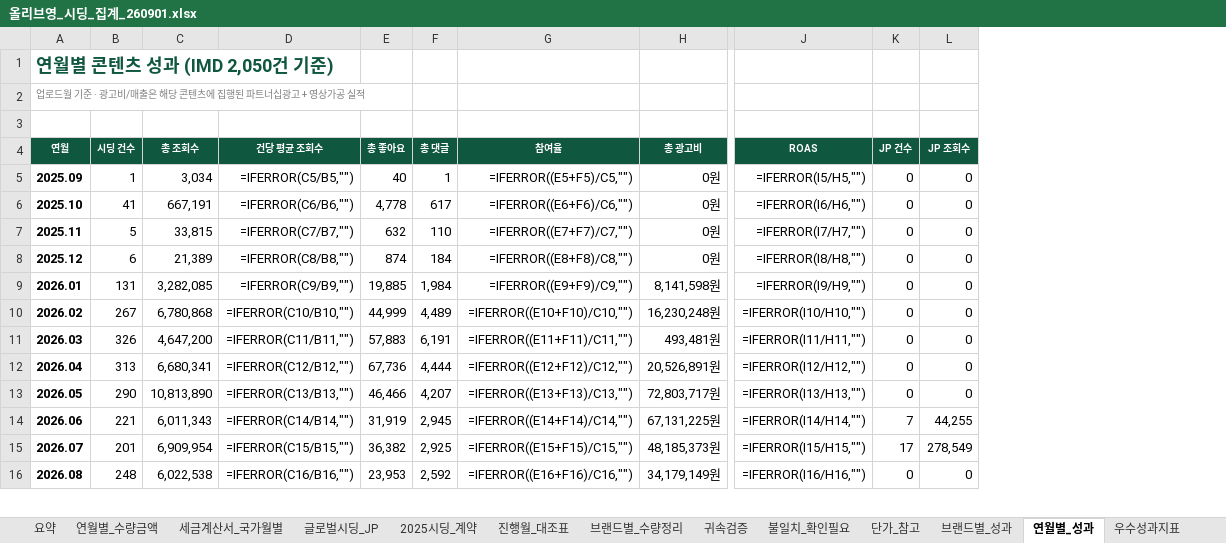
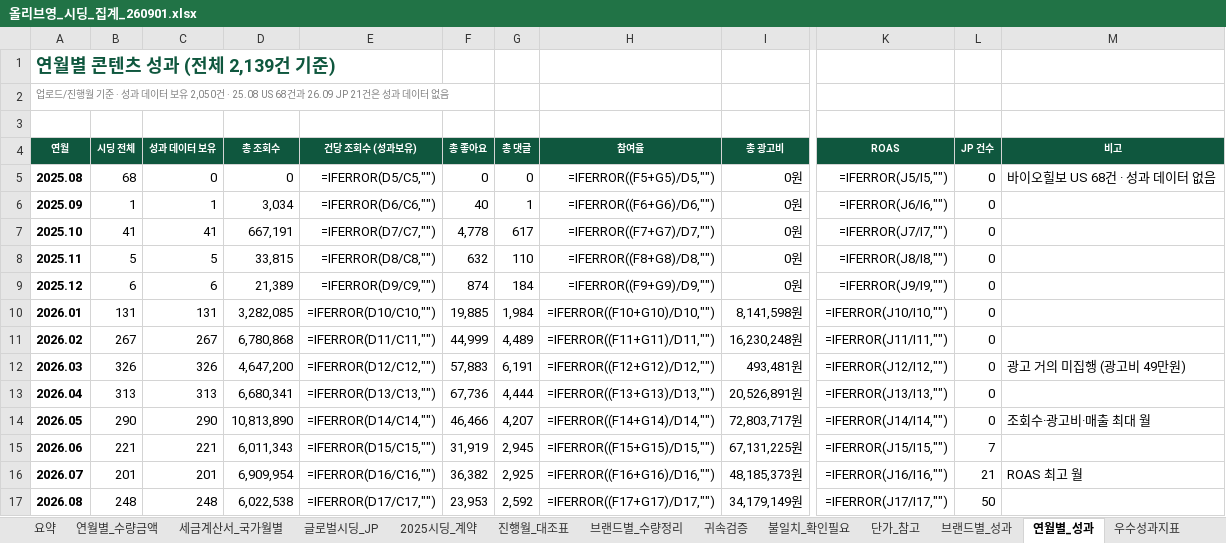
Before and after one commit to bat-han-26/-_oy, an Excel workbook: reports/올리브영_시딩_집계_260901.xlsx, sheet 연월별_성과, drawn as a sheet; only a part is shown, gaps mark what is left out; values as stored, in another font and other column widths than the file's, no borders; formulas without a stored value are shown as written; removed rows and columns are numbered as before the commit, all else as after; rows hold the shown columns only; the diff covers the shown part only; the diff names each change by its address in the sheet, - before the commit and + after, or states it on an @@ line.

```diff
--- a/reports/올리브영_시딩_집계_260901.xlsx (sheet 연월별_성과)
+++ b/reports/올리브영_시딩_집계_260901.xlsx (sheet 연월별_성과)
+column C (성과 데이터 보유), rows 6-17: 1 | 41 | 5 | 6 | 131 | 267 | 326 | 313 | 290 | 221 | 201 | 248
-column D (건당 평균 조회수), rows 5-16: =IFERROR(C5/B5,"") | =IFERROR(C6/B6,"") | =IFERROR(C7/B7,"") | =IFERROR(C8/B8,"") | =IFERROR(C9/B9,"") | =IFERROR(C10/B10,"") | =IFERROR(C11/B11,"") | =IFERROR(C12/B12,"") | =IFERROR(C13/B13,"") | =IFERROR(C14/B14,"") | =IFERROR(C15/B15,"") | =IFERROR(C16/B16,"")
+column E (건당 조회수 (성과보유)), rows 6-17: =IFERROR(D6/C6,"") | =IFERROR(D7/C7,"") | =IFERROR(D8/C8,"") | =IFERROR(D9/C9,"") | =IFERROR(D10/C10,"") | =IFERROR(D11/C11,"") | =IFERROR(D12/C12,"") | =IFERROR(D13/C13,"") | =IFERROR(D14/C14,"") | =IFERROR(D15/C15,"") | =IFERROR(D16/C16,"") | =IFERROR(D17/C17,"")
-column L (JP 조회수), rows 5-16: 0 | 0 | 0 | 0 | 0 | 0 | 0 | 0 | 0 | 44,255 | 278,549 | 0
+column M (비고), rows 12-16: 광고 거의 미집행 (광고비 49만원) |  | 조회수·광고비·매출 최대 월 |  | ROAS 최고 월
-A1 (연월): 연월별 콘텐츠 성과 (IMD 2,050건 기준)
+A1 (연월): 연월별 콘텐츠 성과 (전체 2,139건 기준)
-A2 (연월): 업로드월 기준 · 광고비/매출은 해당 콘텐츠에 집행된 파트너십광고 + 영상가공 실적
+A2 (연월): 업로드/진행월 기준 · 성과 데이터 보유 2,050건 · 25.08 US 68건과 26.09 JP 21건은 성과 데이터 없음
-B4: 시딩 건수
+B4: 시딩 전체
+row 5: 2025.08 | 68 | 0 | 0 | =IFERROR(D5/C5,"") | 0 | 0 | =IFERROR((F5+G5)/D5,"") | 0원 | =IFERROR(J5/I5,"") | 0 | 바이오힐보 US 68건 · 성과 데이터 없음
-H6 (참여율): =IFERROR((E5+F5)/C5,"")
+H6 (참여율): =IFERROR((F6+G6)/D6,"")
-K6 (ROAS): =IFERROR(I5/H5,"")
+K6 (ROAS): =IFERROR(J6/I6,"")
-H7 (참여율): =IFERROR((E6+F6)/C6,"")
+H7 (참여율): =IFERROR((F7+G7)/D7,"")
-K7 (ROAS): =IFERROR(I6/H6,"")
+K7 (ROAS): =IFERROR(J7/I7,"")
-H8 (참여율): =IFERROR((E7+F7)/C7,"")
+H8 (참여율): =IFERROR((F8+G8)/D8,"")
-K8 (ROAS): =IFERROR(I7/H7,"")
+K8 (ROAS): =IFERROR(J8/I8,"")
-H9 (참여율): =IFERROR((E8+F8)/C8,"")
+H9 (참여율): =IFERROR((F9+G9)/D9,"")
-K9 (ROAS): =IFERROR(I8/H8,"")
+K9 (ROAS): =IFERROR(J9/I9,"")
-H10 (참여율): =IFERROR((E9+F9)/C9,"")
+H10 (참여율): =IFERROR((F10+G10)/D10,"")
-K10 (ROAS): =IFERROR(I9/H9,"")
+K10 (ROAS): =IFERROR(J10/I10,"")
-H11 (참여율): =IFERROR((E10+F10)/C10,"")
+H11 (참여율): =IFERROR((F11+G11)/D11,"")
-K11 (ROAS): =IFERROR(I10/H10,"")
+K11 (ROAS): =IFERROR(J11/I11,"")
-H12 (참여율): =IFERROR((E11+F11)/C11,"")
+H12 (참여율): =IFERROR((F12+G12)/D12,"")
-K12 (ROAS): =IFERROR(I11/H11,"")
+K12 (ROAS): =IFERROR(J12/I12,"")
-H13 (참여율): =IFERROR((E12+F12)/C12,"")
+H13 (참여율): =IFERROR((F13+G13)/D13,"")
-K13 (ROAS): =IFERROR(I12/H12,"")
+K13 (ROAS): =IFERROR(J13/I13,"")
-H14 (참여율): =IFERROR((E13+F13)/C13,"")
+H14 (참여율): =IFERROR((F14+G14)/D14,"")
-K14 (ROAS): =IFERROR(I13/H13,"")
+K14 (ROAS): =IFERROR(J14/I14,"")
-H15 (참여율): =IFERROR((E14+F14)/C14,"")
+H15 (참여율): =IFERROR((F15+G15)/D15,"")
-K15 (ROAS): =IFERROR(I14/H14,"")
+K15 (ROAS): =IFERROR(J15/I15,"")
-H16 (참여율): =IFERROR((E15+F15)/C15,"")
+H16 (참여율): =IFERROR((F16+G16)/D16,"")
-K16 (ROAS): =IFERROR(I15/H15,"")
+K16 (ROAS): =IFERROR(J16/I16,"")
-L16 (JP 건수): 17
+L16 (JP 건수): 21
-H17 (참여율): =IFERROR((E16+F16)/C16,"")
+H17 (참여율): =IFERROR((F17+G17)/D17,"")
-K17 (ROAS): =IFERROR(I16/H16,"")
+K17 (ROAS): =IFERROR(J17/I17,"")
-L17 (JP 건수): 0
+L17 (JP 건수): 50
```
Also changed, not shown: 1 added row and 13 edited cells elsewhere in this sheet, sheet 브랜드별_성과, sheet 우수성과지표, sheet 요약, sheet 최상위0.1%, 2 other files.
